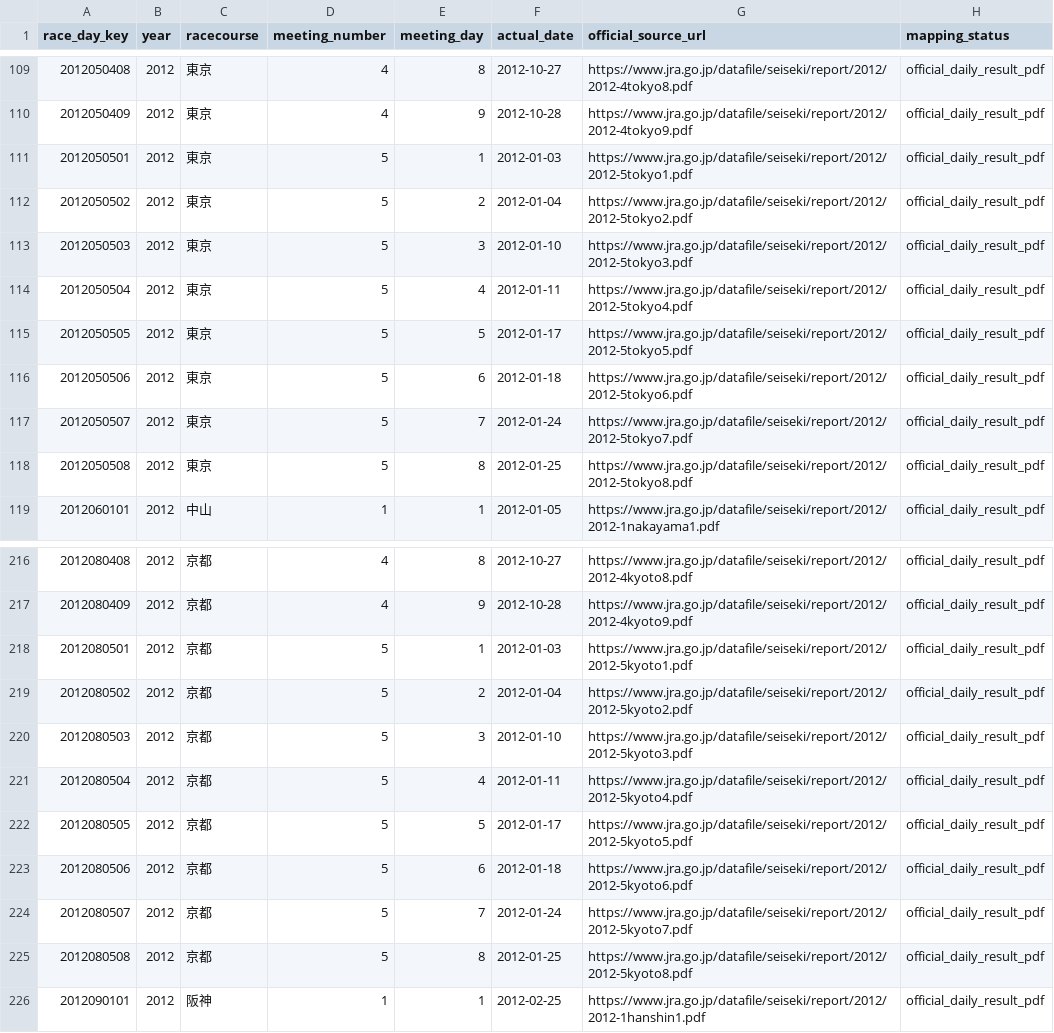
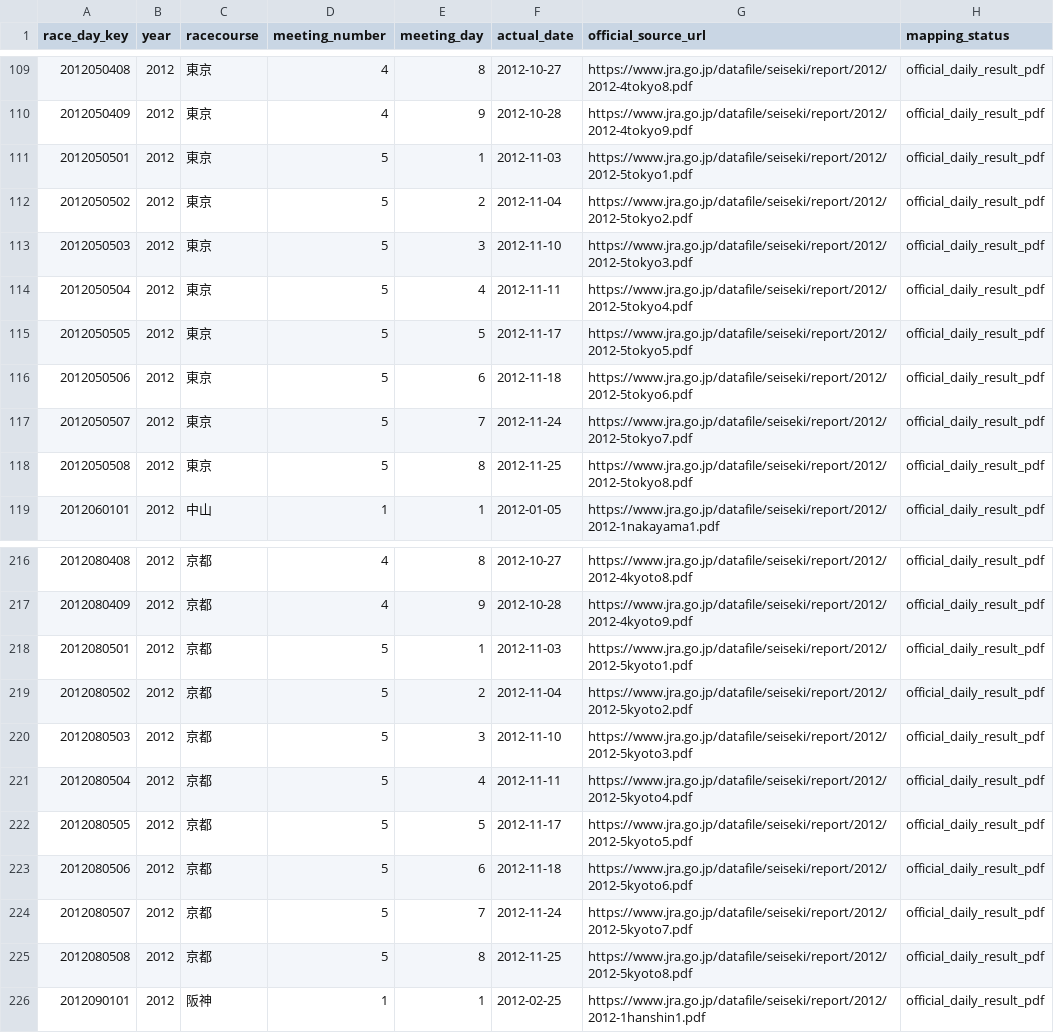
Before and after one commit to ryotamatsuki/keiba-place-probability-lab, a CSV file: data/derived/jra_official_2012.csv, drawn as a sheet; only a part is shown, gaps mark what is left out; the diff covers the shown part only.

```diff
--- a/data/derived/jra_official_2012.csv
+++ b/data/derived/jra_official_2012.csv
@@ -110,10 +110,10 @@ race_day_key,year,racecourse,meeting_number,meeting_day,actual_date,official_sou
 2012050409,2012,東京,4,9,2012-10-28,https://www.jra.go.jp/datafile/seiseki/report/2012/2012-4tokyo9.pdf,official_daily_result_pdf
-2012050501,2012,東京,5,1,2012-01-03,https://www.jra.go.jp/datafile/seiseki/report/2012/2012-5tokyo1.pdf,official_daily_result_pdf
-2012050502,2012,東京,5,2,2012-01-04,https://www.jra.go.jp/datafile/seiseki/report/2012/2012-5tokyo2.pdf,official_daily_result_pdf
-2012050503,2012,東京,5,3,2012-01-10,https://www.jra.go.jp/datafile/seiseki/report/2012/2012-5tokyo3.pdf,official_daily_result_pdf
-2012050504,2012,東京,5,4,2012-01-11,https://www.jra.go.jp/datafile/seiseki/report/2012/2012-5tokyo4.pdf,official_daily_result_pdf
-2012050505,2012,東京,5,5,2012-01-17,https://www.jra.go.jp/datafile/seiseki/report/2012/2012-5tokyo5.pdf,official_daily_result_pdf
-2012050506,2012,東京,5,6,2012-01-18,https://www.jra.go.jp/datafile/seiseki/report/2012/2012-5tokyo6.pdf,official_daily_result_pdf
-2012050507,2012,東京,5,7,2012-01-24,https://www.jra.go.jp/datafile/seiseki/report/2012/2012-5tokyo7.pdf,official_daily_result_pdf
-2012050508,2012,東京,5,8,2012-01-25,https://www.jra.go.jp/datafile/seiseki/report/2012/2012-5tokyo8.pdf,official_daily_result_pdf
+2012050501,2012,東京,5,1,2012-11-03,https://www.jra.go.jp/datafile/seiseki/report/2012/2012-5tokyo1.pdf,official_daily_result_pdf
+2012050502,2012,東京,5,2,2012-11-04,https://www.jra.go.jp/datafile/seiseki/report/2012/2012-5tokyo2.pdf,official_daily_result_pdf
+2012050503,2012,東京,5,3,2012-11-10,https://www.jra.go.jp/datafile/seiseki/report/2012/2012-5tokyo3.pdf,official_daily_result_pdf
+2012050504,2012,東京,5,4,2012-11-11,https://www.jra.go.jp/datafile/seiseki/report/2012/2012-5tokyo4.pdf,official_daily_result_pdf
+2012050505,2012,東京,5,5,2012-11-17,https://www.jra.go.jp/datafile/seiseki/report/2012/2012-5tokyo5.pdf,official_daily_result_pdf
+2012050506,2012,東京,5,6,2012-11-18,https://www.jra.go.jp/datafile/seiseki/report/2012/2012-5tokyo6.pdf,official_daily_result_pdf
+2012050507,2012,東京,5,7,2012-11-24,https://www.jra.go.jp/datafile/seiseki/report/2012/2012-5tokyo7.pdf,official_daily_result_pdf
+2012050508,2012,東京,5,8,2012-11-25,https://www.jra.go.jp/datafile/seiseki/report/2012/2012-5tokyo8.pdf,official_daily_result_pdf
 2012060101,2012,中山,1,1,2012-01-05,https://www.jra.go.jp/datafile/seiseki/report/2012/2012-1nakayama1.pdf,official_daily_result_pdf
@@ -217,10 +217,10 @@ race_day_key,year,racecourse,meeting_number,meeting_day,actual_date,official_sou
 2012080409,2012,京都,4,9,2012-10-28,https://www.jra.go.jp/datafile/seiseki/report/2012/2012-4kyoto9.pdf,official_daily_result_pdf
-2012080501,2012,京都,5,1,2012-01-03,https://www.jra.go.jp/datafile/seiseki/report/2012/2012-5kyoto1.pdf,official_daily_result_pdf
-2012080502,2012,京都,5,2,2012-01-04,https://www.jra.go.jp/datafile/seiseki/report/2012/2012-5kyoto2.pdf,official_daily_result_pdf
-2012080503,2012,京都,5,3,2012-01-10,https://www.jra.go.jp/datafile/seiseki/report/2012/2012-5kyoto3.pdf,official_daily_result_pdf
-2012080504,2012,京都,5,4,2012-01-11,https://www.jra.go.jp/datafile/seiseki/report/2012/2012-5kyoto4.pdf,official_daily_result_pdf
-2012080505,2012,京都,5,5,2012-01-17,https://www.jra.go.jp/datafile/seiseki/report/2012/2012-5kyoto5.pdf,official_daily_result_pdf
-2012080506,2012,京都,5,6,2012-01-18,https://www.jra.go.jp/datafile/seiseki/report/2012/2012-5kyoto6.pdf,official_daily_result_pdf
-2012080507,2012,京都,5,7,2012-01-24,https://www.jra.go.jp/datafile/seiseki/report/2012/2012-5kyoto7.pdf,official_daily_result_pdf
-2012080508,2012,京都,5,8,2012-01-25,https://www.jra.go.jp/datafile/seiseki/report/2012/2012-5kyoto8.pdf,official_daily_result_pdf
+2012080501,2012,京都,5,1,2012-11-03,https://www.jra.go.jp/datafile/seiseki/report/2012/2012-5kyoto1.pdf,official_daily_result_pdf
+2012080502,2012,京都,5,2,2012-11-04,https://www.jra.go.jp/datafile/seiseki/report/2012/2012-5kyoto2.pdf,official_daily_result_pdf
+2012080503,2012,京都,5,3,2012-11-10,https://www.jra.go.jp/datafile/seiseki/report/2012/2012-5kyoto3.pdf,official_daily_result_pdf
+2012080504,2012,京都,5,4,2012-11-11,https://www.jra.go.jp/datafile/seiseki/report/2012/2012-5kyoto4.pdf,official_daily_result_pdf
+2012080505,2012,京都,5,5,2012-11-17,https://www.jra.go.jp/datafile/seiseki/report/2012/2012-5kyoto5.pdf,official_daily_result_pdf
+2012080506,2012,京都,5,6,2012-11-18,https://www.jra.go.jp/datafile/seiseki/report/2012/2012-5kyoto6.pdf,official_daily_result_pdf
+2012080507,2012,京都,5,7,2012-11-24,https://www.jra.go.jp/datafile/seiseki/report/2012/2012-5kyoto7.pdf,official_daily_result_pdf
+2012080508,2012,京都,5,8,2012-11-25,https://www.jra.go.jp/datafile/seiseki/report/2012/2012-5kyoto8.pdf,official_daily_result_pdf
 2012090101,2012,阪神,1,1,2012-02-25,https://www.jra.go.jp/datafile/seiseki/report/2012/2012-1hanshin1.pdf,official_daily_result_pdf
```
Also changed, not shown: 30 edited cells elsewhere in this file, 2 other files.
